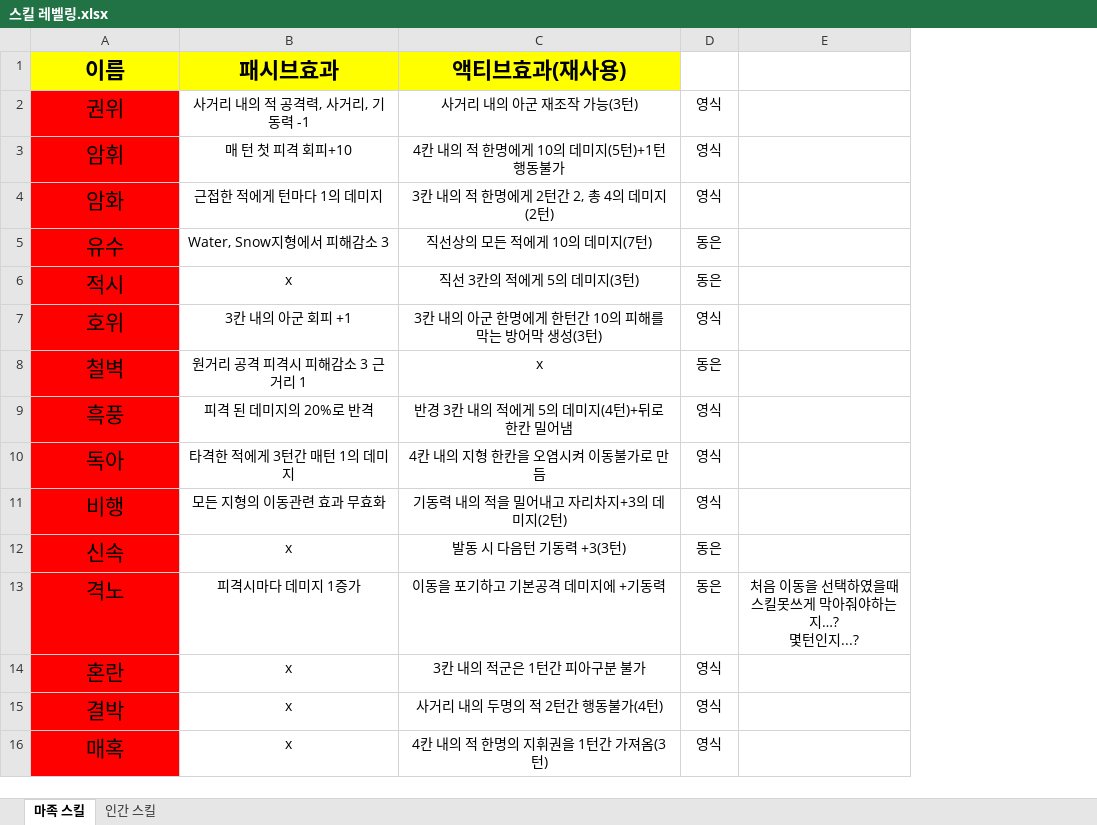
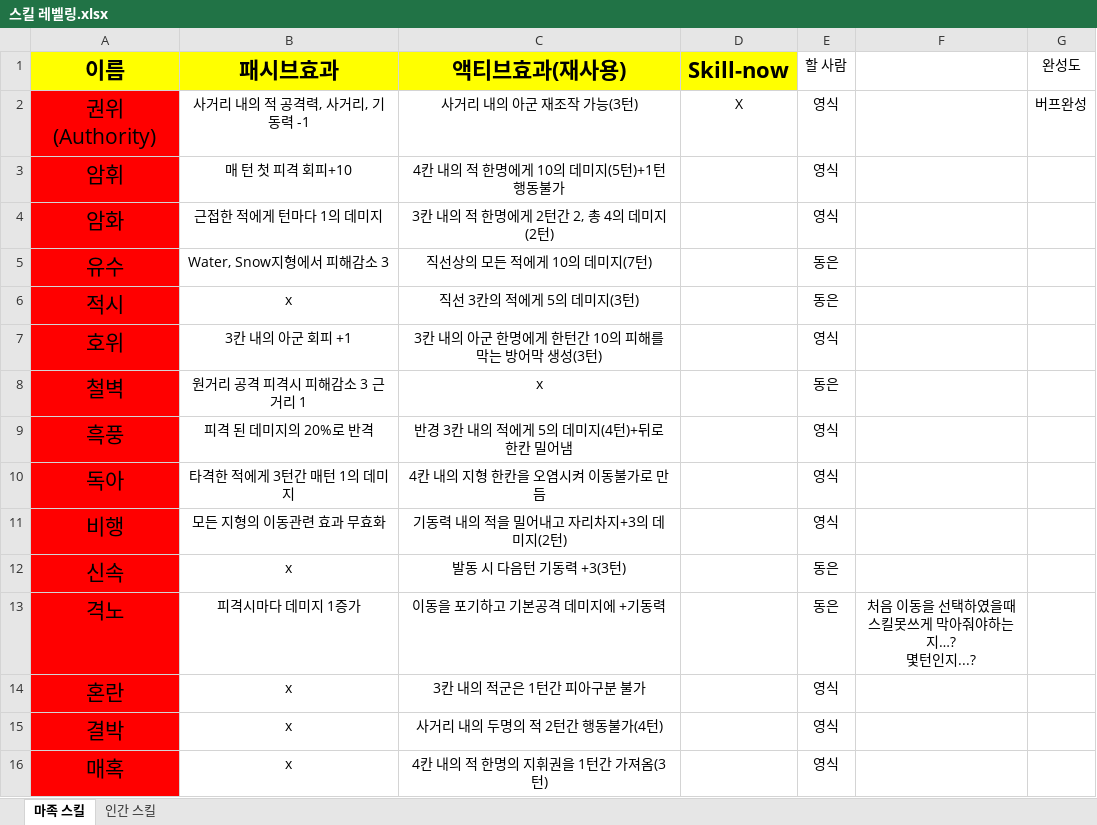
Before and after one commit to yys3110/GG, an Excel workbook: 기획서/스킬 레벨링.xlsx, sheet 마족 스킬, drawn as a sheet; values as stored, in another font and other column widths than the file's, no borders; addresses are those after the commit; the diff names each change by its address in the sheet, - before the commit and + after, or states it on an @@ line.

```diff
--- a/기획서/스킬 레벨링.xlsx (sheet 마족 스킬)
+++ b/기획서/스킬 레벨링.xlsx (sheet 마족 스킬)
+column D (Skill-now), row 2: X
+column G (완성도), row 2: 버프완성
-E1: (empty)
+E1: 할 사람
-A2 (이름): 권위
+A2 (이름): 권위(Authority)
```
Also changed, not shown: 32 other files.
